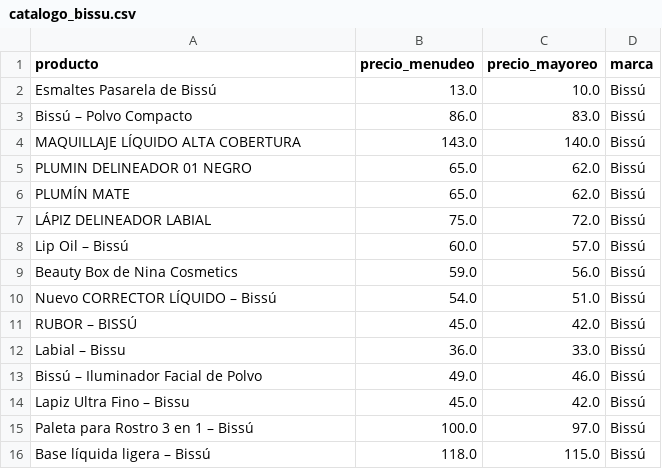
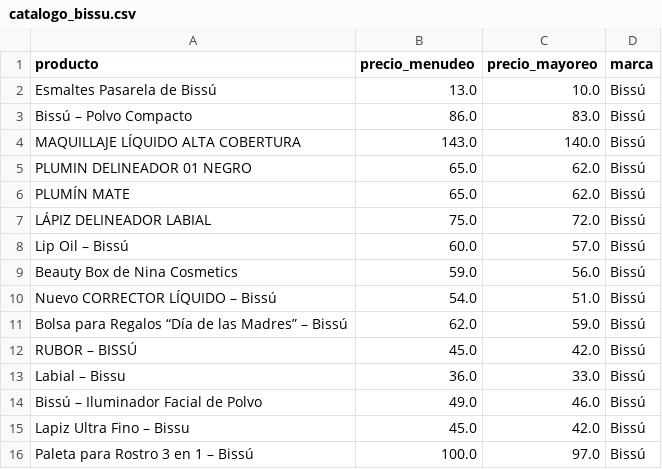
Before and after one commit to anmartinezm2/P6_WEB_SCRAPING, a CSV file: catalogo_bissu.csv, drawn as a sheet; only a part is shown; the shorter side is filled out with more unchanged rows; the diff names each change by its address in the sheet, - before the commit and + after, or states it on an @@ line.

```diff
--- a/catalogo_bissu.csv
+++ b/catalogo_bissu.csv
+row 11: Bolsa para Regalos “Día de las Madres” – Bissú | 62.0 | 59.0 | Bissú
```
